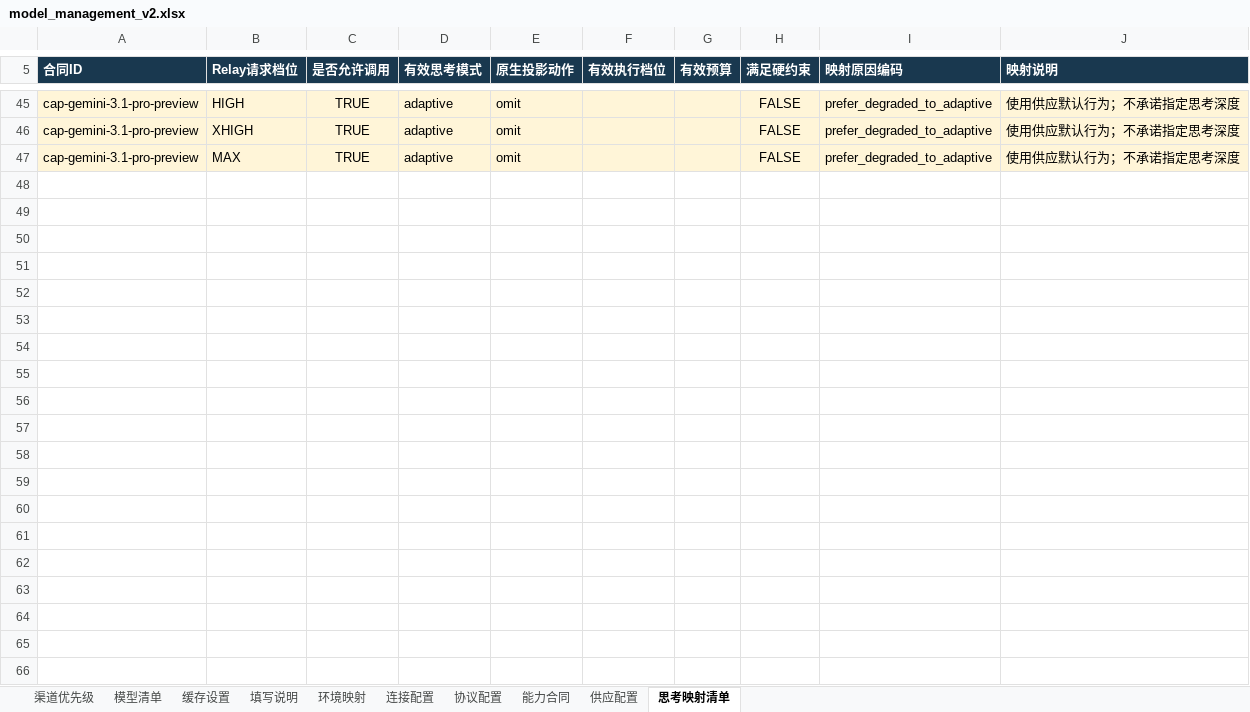
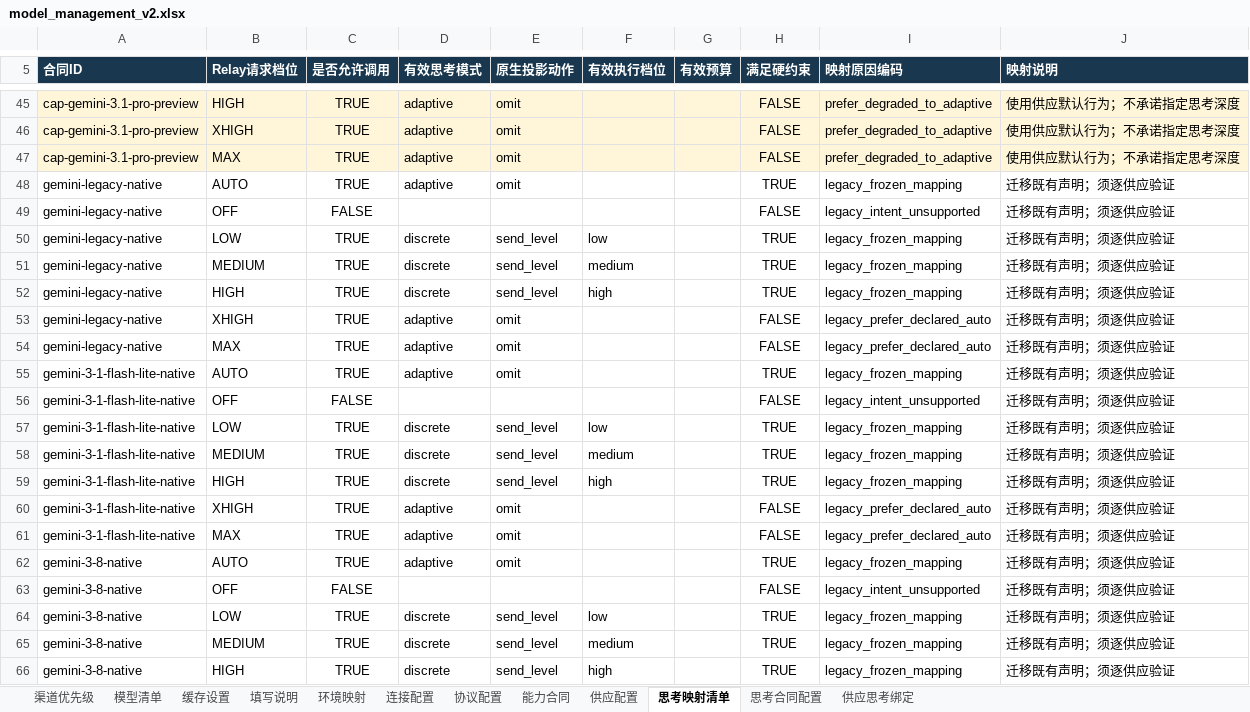
Before and after one commit to jiejie52/model-relay, an Excel workbook: config/model_management_v2.xlsx, sheet 思考映射清单, drawn as a sheet; only a part is shown, gaps mark what is left out; values as stored, in another font and other column widths than the file's, no borders; table styles not drawn; the diff covers the shown part only; the diff names each change by its address in the sheet, - before the commit and + after, or states it on an @@ line.

```diff
--- a/config/model_management_v2.xlsx (sheet 思考映射清单)
+++ b/config/model_management_v2.xlsx (sheet 思考映射清单)
+sheet tab: 思考合同配置
+sheet tab: 供应思考绑定
+row 48: gemini-legacy-native | AUTO | TRUE | adaptive | omit |  |  | TRUE | legacy_frozen_mapping | 迁移既有声明；须逐供应验证
+row 49: gemini-legacy-native | OFF | FALSE |  |  |  |  | FALSE | legacy_intent_unsupported | 迁移既有声明；须逐供应验证
+row 50: gemini-legacy-native | LOW | TRUE | discrete | send_level | low |  | TRUE | legacy_frozen_mapping | 迁移既有声明；须逐供应验证
+row 51: gemini-legacy-native | MEDIUM | TRUE | discrete | send_level | medium |  | TRUE | legacy_frozen_mapping | 迁移既有声明；须逐供应验证
+row 52: gemini-legacy-native | HIGH | TRUE | discrete | send_level | high |  | TRUE | legacy_frozen_mapping | 迁移既有声明；须逐供应验证
+row 53: gemini-legacy-native | XHIGH | TRUE | adaptive | omit |  |  | FALSE | legacy_prefer_declared_auto | 迁移既有声明；须逐供应验证
+row 54: gemini-legacy-native | MAX | TRUE | adaptive | omit |  |  | FALSE | legacy_prefer_declared_auto | 迁移既有声明；须逐供应验证
+row 55: gemini-3-1-flash-lite-native | AUTO | TRUE | adaptive | omit |  |  | TRUE | legacy_frozen_mapping | 迁移既有声明；须逐供应验证
+row 56: gemini-3-1-flash-lite-native | OFF | FALSE |  |  |  |  | FALSE | legacy_intent_unsupported | 迁移既有声明；须逐供应验证
+row 57: gemini-3-1-flash-lite-native | LOW | TRUE | discrete | send_level | low |  | TRUE | legacy_frozen_mapping | 迁移既有声明；须逐供应验证
+row 58: gemini-3-1-flash-lite-native | MEDIUM | TRUE | discrete | send_level | medium |  | TRUE | legacy_frozen_mapping | 迁移既有声明；须逐供应验证
+row 59: gemini-3-1-flash-lite-native | HIGH | TRUE | discrete | send_level | high |  | TRUE | legacy_frozen_mapping | 迁移既有声明；须逐供应验证
+row 60: gemini-3-1-flash-lite-native | XHIGH | TRUE | adaptive | omit |  |  | FALSE | legacy_prefer_declared_auto | 迁移既有声明；须逐供应验证
+row 61: gemini-3-1-flash-lite-native | MAX | TRUE | adaptive | omit |  |  | FALSE | legacy_prefer_declared_auto | 迁移既有声明；须逐供应验证
+row 62: gemini-3-8-native | AUTO | TRUE | adaptive | omit |  |  | TRUE | legacy_frozen_mapping | 迁移既有声明；须逐供应验证
+row 63: gemini-3-8-native | OFF | FALSE |  |  |  |  | FALSE | legacy_intent_unsupported | 迁移既有声明；须逐供应验证
+row 64: gemini-3-8-native | LOW | TRUE | discrete | send_level | low |  | TRUE | legacy_frozen_mapping | 迁移既有声明；须逐供应验证
+row 65: gemini-3-8-native | MEDIUM | TRUE | discrete | send_level | medium |  | TRUE | legacy_frozen_mapping | 迁移既有声明；须逐供应验证
+row 66: gemini-3-8-native | HIGH | TRUE | discrete | send_level | high |  | TRUE | legacy_frozen_mapping | 迁移既有声明；须逐供应验证
```
Also changed, not shown: 128 added rows elsewhere in this sheet, 15 other files.
